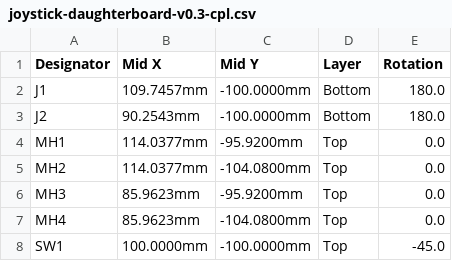
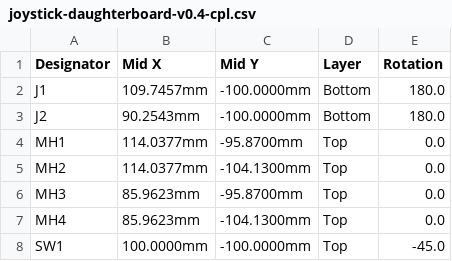
Before and after one commit to EdgerEquals/knob-hardware, a CSV file: cad/knob-param/knobparam/electronics/kicad/joystick-daughterboard/fab/joystick-daughterboard-v0.4-cpl.csv (was cad/knob-param/knobparam/electronics/kicad/joystick-daughterboard/fab/joystick-daughterboard-v0.3-cpl.csv), drawn as a sheet.

```diff
--- a/cad/knob-param/knobparam/electronics/kicad/joystick-daughterboard/fab/joystick-daughterboard-v0.3-cpl.csv
+++ b/cad/knob-param/knobparam/electronics/kicad/joystick-daughterboard/fab/joystick-daughterboard-v0.4-cpl.csv
@@ -3,6 +3,6 @@ J1,109.7457mm,-100.0000mm,Bottom,180.0
 J2,90.2543mm,-100.0000mm,Bottom,180.0
-MH1,114.0377mm,-95.9200mm,Top,0.0
-MH2,114.0377mm,-104.0800mm,Top,0.0
-MH3,85.9623mm,-95.9200mm,Top,0.0
-MH4,85.9623mm,-104.0800mm,Top,0.0
+MH1,114.0377mm,-95.8700mm,Top,0.0
+MH2,114.0377mm,-104.1300mm,Top,0.0
+MH3,85.9623mm,-95.8700mm,Top,0.0
+MH4,85.9623mm,-104.1300mm,Top,0.0
 SW1,100.0000mm,-100.0000mm,Top,-45.0
```
Also changed, not shown: 36 other files.
